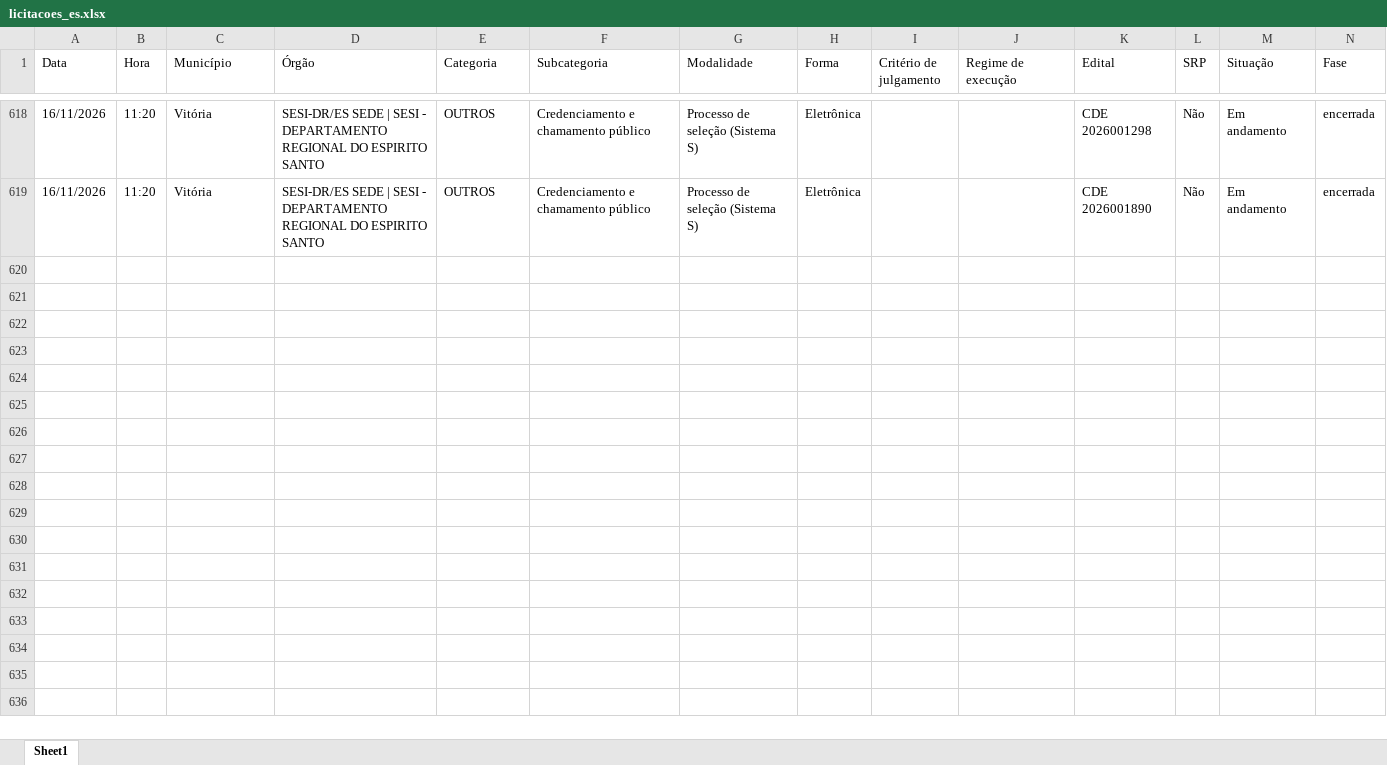
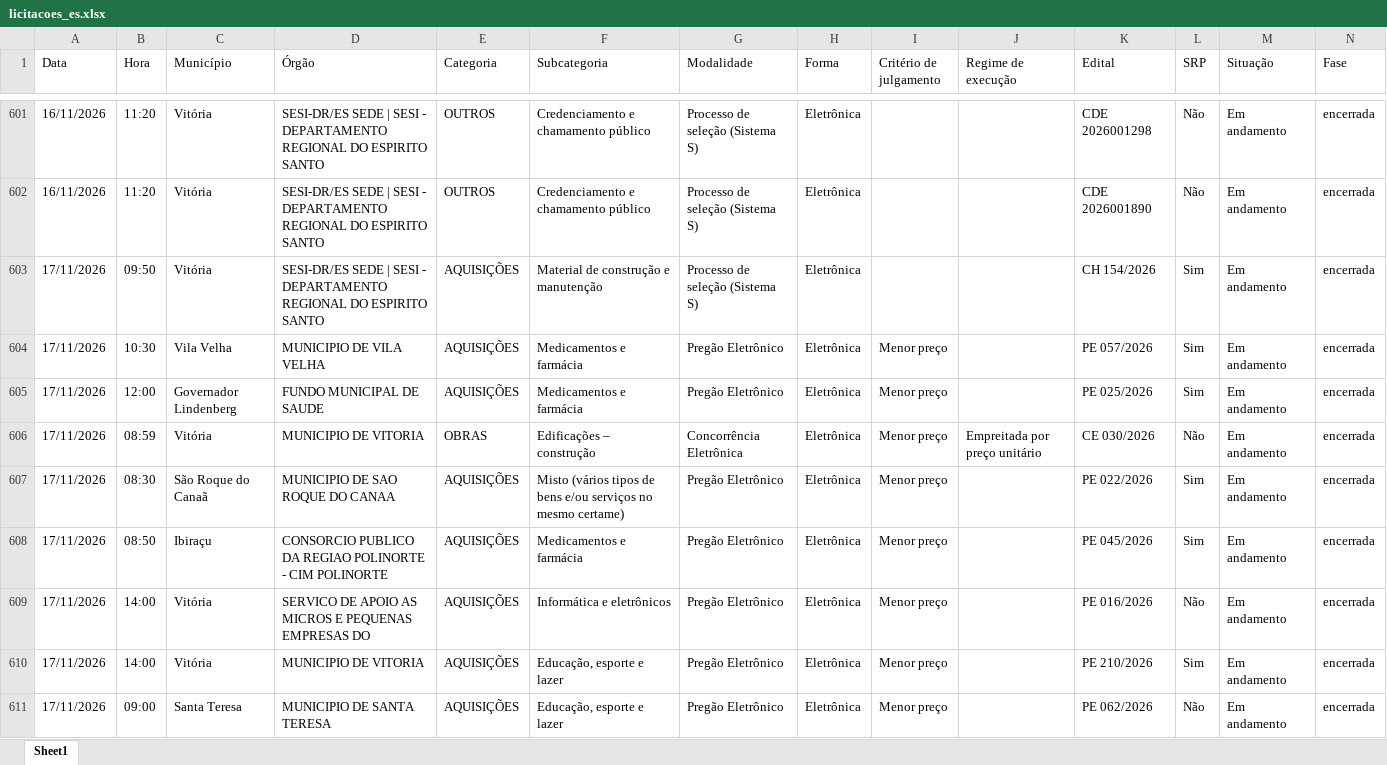
Before and after one commit to ivanpinna1/radar-licitacoes-es, an Excel workbook: dados/licitacoes_es.xlsx, sheet Sheet1, drawn as a sheet; only a part is shown, gaps mark what is left out; values as stored, in another font and other column widths than the file's, no borders; rows hold the shown columns only; the diff covers the shown part only; the diff names each change by its address in the sheet, - before the commit and + after, or states it on an @@ line.

```diff
--- a/dados/licitacoes_es.xlsx (sheet Sheet1)
+++ b/dados/licitacoes_es.xlsx (sheet Sheet1)
+row 603: 17/11/2026 | 09:50 | Vitória | SESI-DR/ES SEDE | SESI - DEPARTAMENTO REGIONAL DO ESPIRITO SANTO | AQUISIÇÕES | Material de construção e manutenção | Processo de seleção (Sistema S) | Eletrônica |  |  | CH 154/2026 | Sim | Em andamento | encerrada
+row 604: 17/11/2026 | 10:30 | Vila Velha | MUNICIPIO DE VILA VELHA | AQUISIÇÕES | Medicamentos e farmácia | Pregão Eletrônico | Eletrônica | Menor preço |  | PE 057/2026 | Sim | Em andamento | encerrada
+row 605: 17/11/2026 | 12:00 | Governador Lindenberg | FUNDO MUNICIPAL DE SAUDE | AQUISIÇÕES | Medicamentos e farmácia | Pregão Eletrônico | Eletrônica | Menor preço |  | PE 025/2026 | Sim | Em andamento | encerrada
+row 606: 17/11/2026 | 08:59 | Vitória | MUNICIPIO DE VITORIA | OBRAS | Edificações – construção | Concorrência Eletrônica | Eletrônica | Menor preço | Empreitada por preço unitário | CE 030/2026 | Não | Em andamento | encerrada
+row 607: 17/11/2026 | 08:30 | São Roque do Canaã | MUNICIPIO DE SAO ROQUE DO CANAA | AQUISIÇÕES | Misto (vários tipos de bens e/ou serviços no mesmo certame) | Pregão Eletrônico | Eletrônica | Menor preço |  | PE 022/2026 | Sim | Em andamento | encerrada
+row 608: 17/11/2026 | 08:50 | Ibiraçu | CONSORCIO PUBLICO DA REGIAO POLINORTE - CIM POLINORTE | AQUISIÇÕES | Medicamentos e farmácia | Pregão Eletrônico | Eletrônica | Menor preço |  | PE 045/2026 | Sim | Em andamento | encerrada
+row 609: 17/11/2026 | 14:00 | Vitória | SERVICO DE APOIO AS MICROS E PEQUENAS EMPRESAS DO | AQUISIÇÕES | Informática e eletrônicos | Pregão Eletrônico | Eletrônica | Menor preço |  | PE 016/2026 | Não | Em andamento | encerrada
+row 610: 17/11/2026 | 14:00 | Vitória | MUNICIPIO DE VITORIA | AQUISIÇÕES | Educação, esporte e lazer | Pregão Eletrônico | Eletrônica | Menor preço |  | PE 210/2026 | Sim | Em andamento | encerrada
+row 611: 17/11/2026 | 09:00 | Santa Teresa | MUNICIPIO DE SANTA TERESA | AQUISIÇÕES | Educação, esporte e lazer | Pregão Eletrônico | Eletrônica | Menor preço |  | PE 062/2026 | Não | Em andamento | encerrada
```
Also changed, not shown: 8 added rows and 17 removed rows elsewhere in this sheet, 3 other files.
